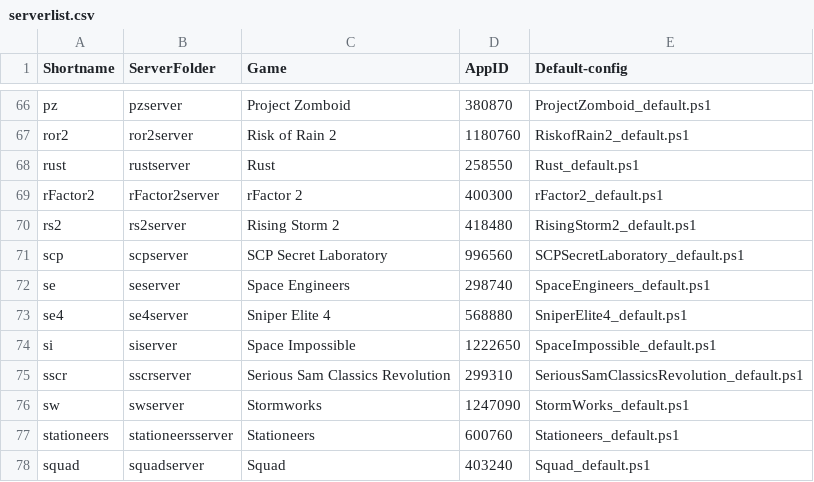
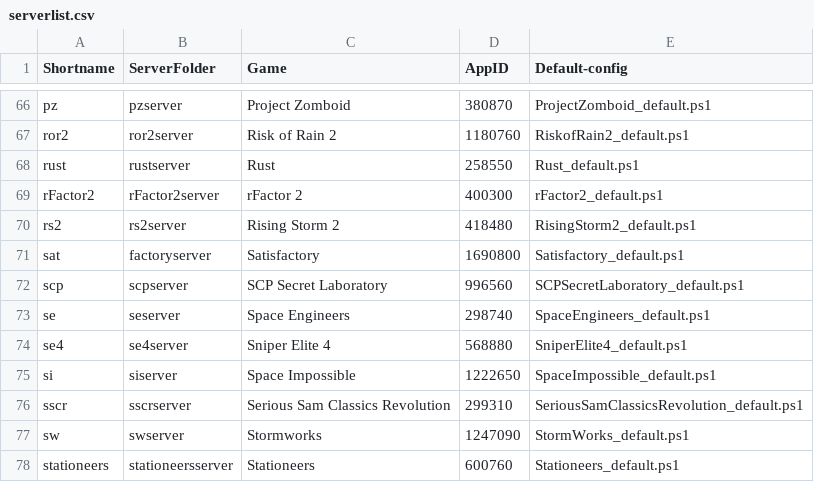
Before and after one commit to Robomikel/Steam-Server-Manager, a CSV file: data/serverlist.csv, drawn as a sheet; only a part is shown, gaps mark what is left out; the shorter side is filled out with more unchanged rows; the diff names each change by its address in the sheet, - before the commit and + after, or states it on an @@ line.

Commit message:
updated - Added Satisfactory

```diff
--- a/data/serverlist.csv
+++ b/data/serverlist.csv
+row 71: sat | factoryserver | Satisfactory | 1690800 | Satisfactory_default.ps1
```
Also changed, not shown: 2 other files.
